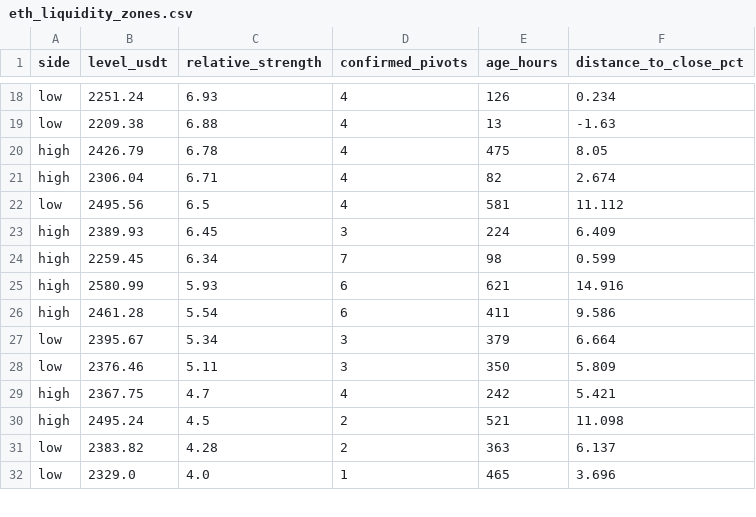
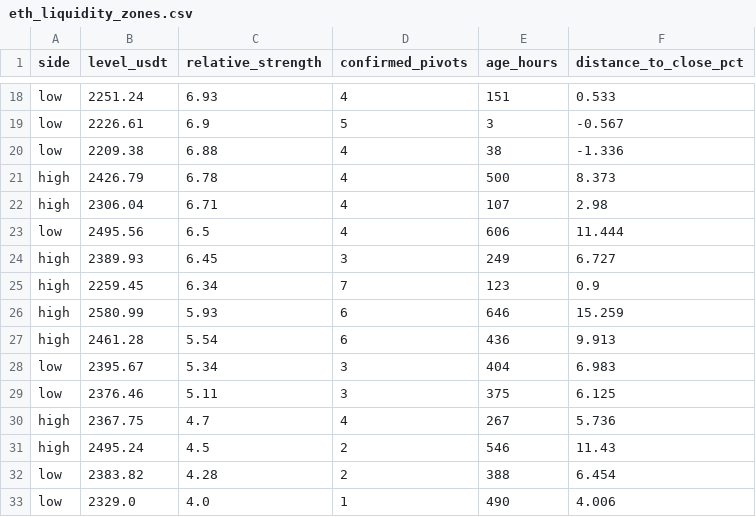
Before and after one commit to VulpreS/Deltarsi1, a CSV file: reports/eth_liquidity_zones.csv, drawn as a sheet; only a part is shown, gaps mark what is left out; addresses are those after the commit; the diff covers the shown part only; the diff names each change by its address in the sheet, - before the commit and + after, or states it on an @@ line.

```diff
--- a/reports/eth_liquidity_zones.csv
+++ b/reports/eth_liquidity_zones.csv
-E18 (age_hours): 126
+E18 (age_hours): 151
-F18 (distance_to_close_pct): 0.234
+F18 (distance_to_close_pct): 0.533
+row 19: low | 2226.61 | 6.9 | 5 | 3 | -0.567
-E20 (age_hours): 13
+E20 (age_hours): 38
-F20 (distance_to_close_pct): -1.63
+F20 (distance_to_close_pct): -1.336
-E21 (age_hours): 475
+E21 (age_hours): 500
-F21 (distance_to_close_pct): 8.05
+F21 (distance_to_close_pct): 8.373
-E22 (age_hours): 82
+E22 (age_hours): 107
-F22 (distance_to_close_pct): 2.674
+F22 (distance_to_close_pct): 2.98
-E23 (age_hours): 581
+E23 (age_hours): 606
-F23 (distance_to_close_pct): 11.112
+F23 (distance_to_close_pct): 11.444
-E24 (age_hours): 224
+E24 (age_hours): 249
-F24 (distance_to_close_pct): 6.409
+F24 (distance_to_close_pct): 6.727
-E25 (age_hours): 98
+E25 (age_hours): 123
-F25 (distance_to_close_pct): 0.599
+F25 (distance_to_close_pct): 0.9
-E26 (age_hours): 621
+E26 (age_hours): 646
-F26 (distance_to_close_pct): 14.916
+F26 (distance_to_close_pct): 15.259
-E27 (age_hours): 411
+E27 (age_hours): 436
-F27 (distance_to_close_pct): 9.586
+F27 (distance_to_close_pct): 9.913
-E28 (age_hours): 379
+E28 (age_hours): 404
-F28 (distance_to_close_pct): 6.664
+F28 (distance_to_close_pct): 6.983
-E29 (age_hours): 350
+E29 (age_hours): 375
-F29 (distance_to_close_pct): 5.809
+F29 (distance_to_close_pct): 6.125
-E30 (age_hours): 242
+E30 (age_hours): 267
-F30 (distance_to_close_pct): 5.421
+F30 (distance_to_close_pct): 5.736
-E31 (age_hours): 521
+E31 (age_hours): 546
-F31 (distance_to_close_pct): 11.098
+F31 (distance_to_close_pct): 11.43
-E32 (age_hours): 363
+E32 (age_hours): 388
-F32 (distance_to_close_pct): 6.137
+F32 (distance_to_close_pct): 6.454
-E33 (age_hours): 465
+E33 (age_hours): 490
-F33 (distance_to_close_pct): 3.696
+F33 (distance_to_close_pct): 4.006
```
Also changed, not shown: 2 added rows, 3 removed rows and 58 edited cells elsewhere in this file, data/ETHUSDT_1h.csv, 4 other files.
